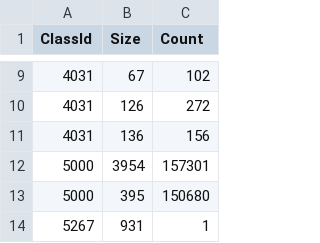
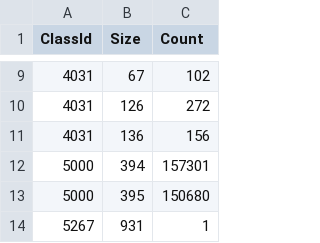
Before and after one commit to dembivibhuti/aurora-sizing, a CSV file: data/3/InitialSizes.csv, drawn as a sheet; only a part is shown, gaps mark what is left out; the diff names each change by its address in the sheet, - before the commit and + after, or states it on an @@ line.

Commit message:
Fix typos

```diff
--- a/data/3/InitialSizes.csv
+++ b/data/3/InitialSizes.csv
-B12 (Size): 3954
+B12 (Size): 394
```
